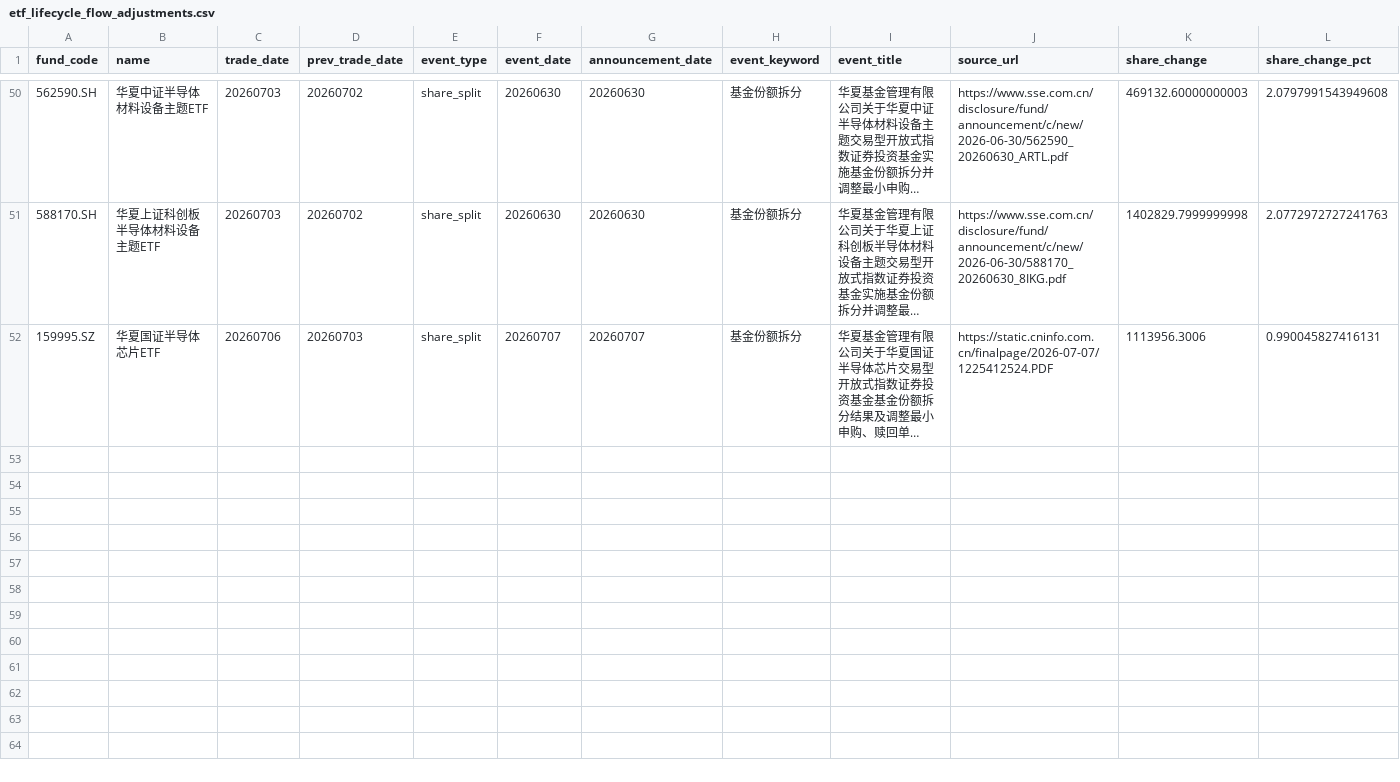
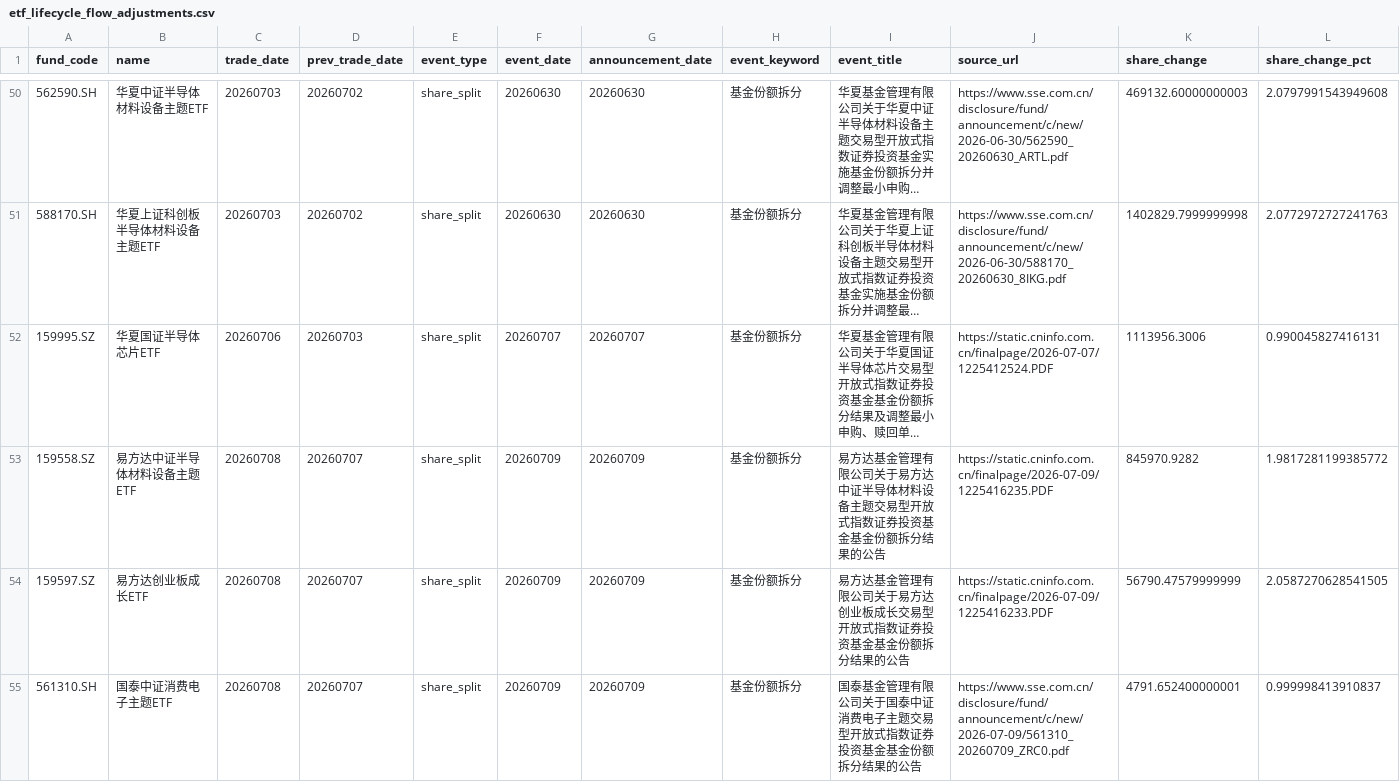
Before and after one commit to viconia828/ETFflow, a CSV file: data/local_reference/etf_lifecycle_flow_adjustments.csv, drawn as a sheet; only a part is shown, gaps mark what is left out; long unchanged cells end in …; rows hold the shown columns only; the diff covers the shown part only; the diff names each change by its address in the sheet, - before the commit and + after, or states it on an @@ line.

```diff
--- a/data/local_reference/etf_lifecycle_flow_adjustments.csv
+++ b/data/local_reference/etf_lifecycle_flow_adjustments.csv
+row 53: 159558.SZ | 易方达中证半导体材料设备主题ETF | 20260708 | 20260707 | share_split | 20260709 | 20260709 | 基金份额拆分 | 易方达基金管理有限公司关于易方达中证半导体材料设备主题交易型开放式指数证券投资基金基金份额拆分结果的公告 | https://static.cninfo.com.cn/finalpage/2026-07-09/1225416235.PDF | 845970.9282 | 1.9817281199385772
+row 54: 159597.SZ | 易方达创业板成长ETF | 20260708 | 20260707 | share_split | 20260709 | 20260709 | 基金份额拆分 | 易方达基金管理有限公司关于易方达创业板成长交易型开放式指数证券投资基金基金份额拆分结果的公告 | https://static.cninfo.com.cn/finalpage/2026-07-09/1225416233.PDF | 56790.47579999999 | 2.0587270628541505
+row 55: 561310.SH | 国泰中证消费电子主题ETF | 20260708 | 20260707 | share_split | 20260709 | 20260709 | 基金份额拆分 | 国泰基金管理有限公司关于国泰中证消费电子主题交易型开放式指数证券投资基金基金份额拆分结果的公告 | https://www.sse.com.cn/disclosure/fund/announcement/c/new/2026-07-09/561310_20260709_ZRC0.pdf | 4791.652400000001 | 0.999998413910837
```
Also changed, not shown: 2 added rows elsewhere in this file, data/local_reference/etf_announcements.csv, data/local_reference/etf_lifecycle_events.csv, 5 other files.
